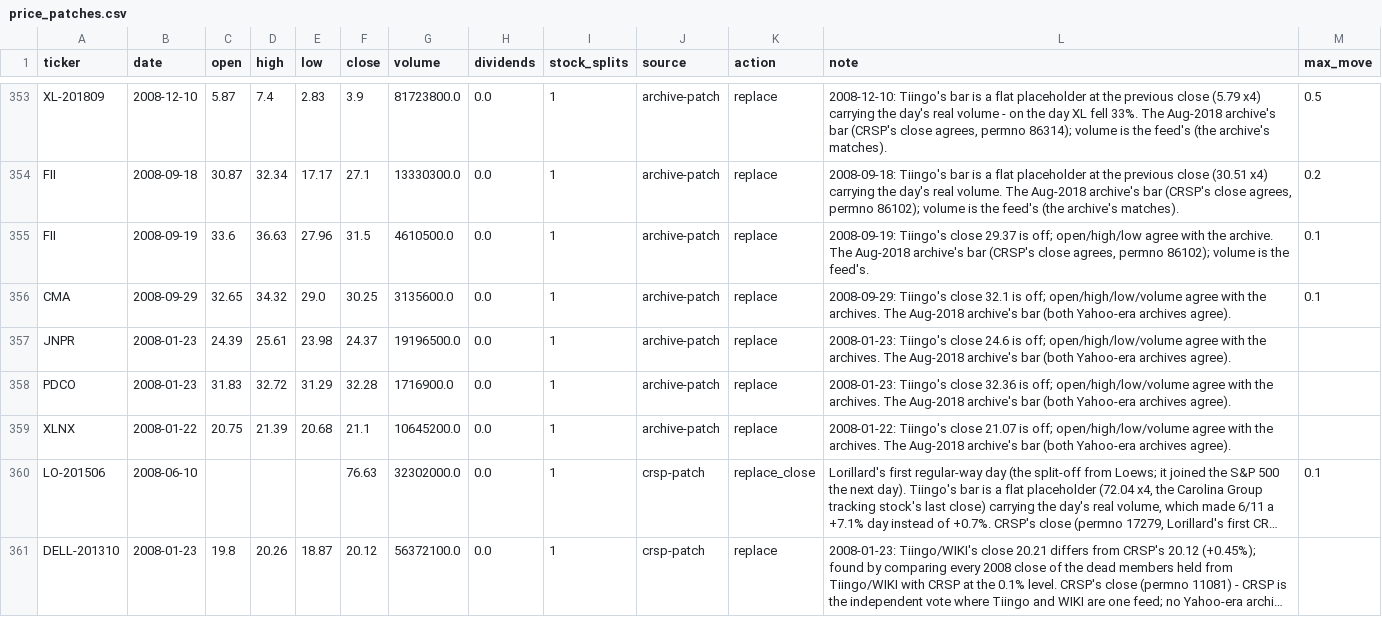
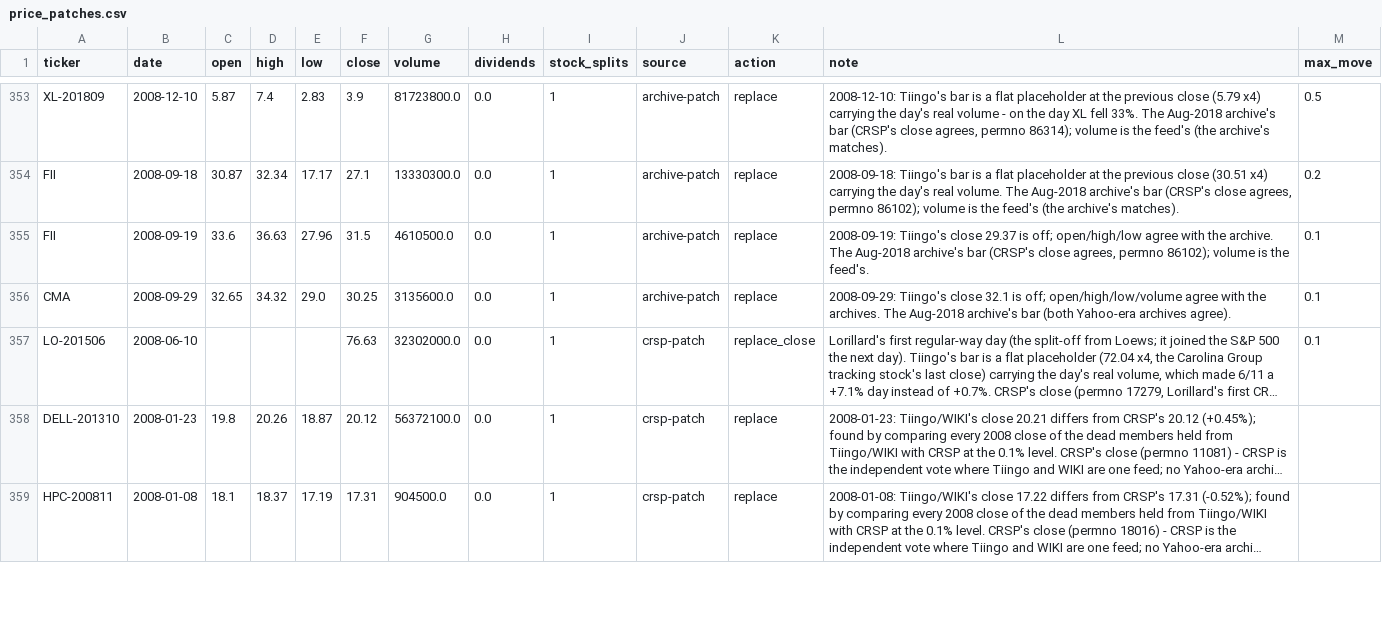
Before and after one commit to Johnbrick123/sp500-data, a CSV file: price_patches.csv, drawn as a sheet; only a part is shown, gaps mark what is left out; the shorter side is filled out with more unchanged rows; long unchanged cells end in …; the diff names each change by its address in the sheet, - before the commit and + after, or states it on an @@ line.

```diff
--- a/price_patches.csv
+++ b/price_patches.csv
-row 357: JNPR | 2008-01-23 | 24.39 | 25.61 | 23.98 | 24.37 | 19196500.0 | 0.0 | 1 | archive-patch | replace | 2008-01-23: Tiingo's close 24.6 is off; open/high/low/volume agree with the archives. The Aug-2018 archive's bar (both Yahoo-era archives agree).
-row 358: PDCO | 2008-01-23 | 31.83 | 32.72 | 31.29 | 32.28 | 1716900.0 | 0.0 | 1 | archive-patch | replace | 2008-01-23: Tiingo's close 32.36 is off; open/high/low/volume agree with the archives. The Aug-2018 archive's bar (both Yahoo-era archives agree).
-row 359: XLNX | 2008-01-22 | 20.75 | 21.39 | 20.68 | 21.1 | 10645200.0 | 0.0 | 1 | archive-patch | replace | 2008-01-22: Tiingo's close 21.07 is off; open/high/low/volume agree with the archives. The Aug-2018 archive's bar (both Yahoo-era archives agree).
```
Also changed, not shown: corporate_action_overrides.csv.
